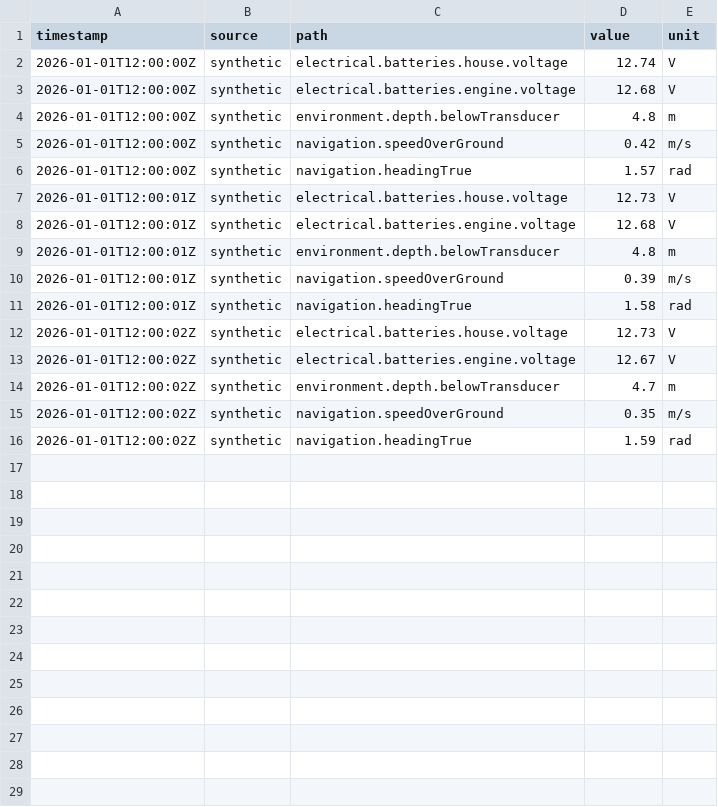
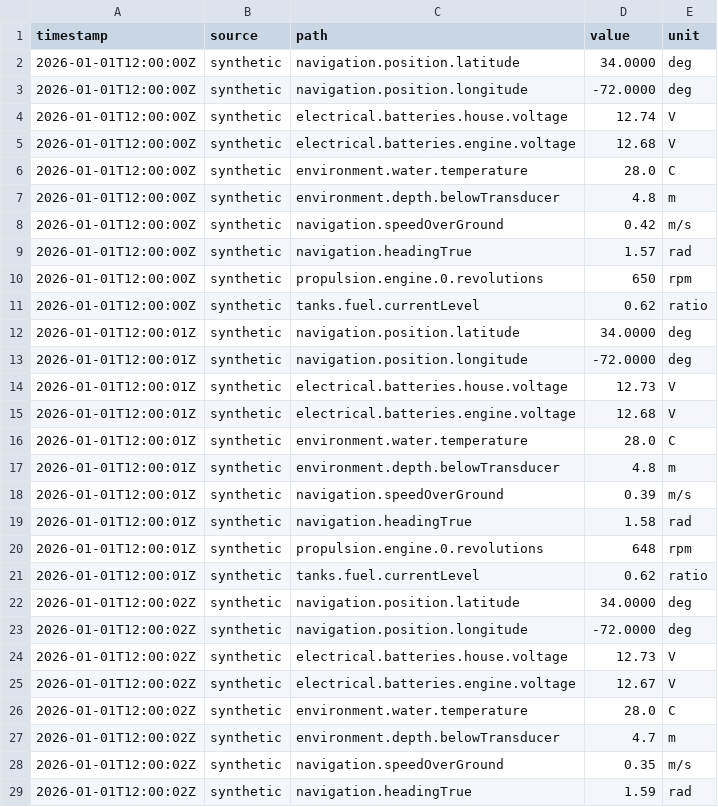
Before and after one commit to damauer/BoatAutonomy, a CSV file: demos/synthetic-nmea/sample-telemetry.csv, drawn as a sheet; only a part is shown; the diff covers the shown part only.

Commit message:
Expand sample telemetry examples

```diff
--- a/demos/synthetic-nmea/sample-telemetry.csv
+++ b/demos/synthetic-nmea/sample-telemetry.csv
@@ -1,4 +1,7 @@
 timestamp,source,path,value,unit
+2026-01-01T12:00:00Z,synthetic,navigation.position.latitude,34.0000,deg
+2026-01-01T12:00:00Z,synthetic,navigation.position.longitude,-72.0000,deg
 2026-01-01T12:00:00Z,synthetic,electrical.batteries.house.voltage,12.74,V
 2026-01-01T12:00:00Z,synthetic,electrical.batteries.engine.voltage,12.68,V
+2026-01-01T12:00:00Z,synthetic,environment.water.temperature,28.0,C
 2026-01-01T12:00:00Z,synthetic,environment.depth.belowTransducer,4.8,m
@@ -6,4 +9,9 @@ timestamp,source,path,value,unit
 2026-01-01T12:00:00Z,synthetic,navigation.headingTrue,1.57,rad
+2026-01-01T12:00:00Z,synthetic,propulsion.engine.0.revolutions,650,rpm
+2026-01-01T12:00:00Z,synthetic,tanks.fuel.currentLevel,0.62,ratio
+2026-01-01T12:00:01Z,synthetic,navigation.position.latitude,34.0000,deg
+2026-01-01T12:00:01Z,synthetic,navigation.position.longitude,-72.0000,deg
 2026-01-01T12:00:01Z,synthetic,electrical.batteries.house.voltage,12.73,V
 2026-01-01T12:00:01Z,synthetic,electrical.batteries.engine.voltage,12.68,V
+2026-01-01T12:00:01Z,synthetic,environment.water.temperature,28.0,C
 2026-01-01T12:00:01Z,synthetic,environment.depth.belowTransducer,4.8,m
@@ -11,4 +19,9 @@ timestamp,source,path,value,unit
 2026-01-01T12:00:01Z,synthetic,navigation.headingTrue,1.58,rad
+2026-01-01T12:00:01Z,synthetic,propulsion.engine.0.revolutions,648,rpm
+2026-01-01T12:00:01Z,synthetic,tanks.fuel.currentLevel,0.62,ratio
+2026-01-01T12:00:02Z,synthetic,navigation.position.latitude,34.0000,deg
+2026-01-01T12:00:02Z,synthetic,navigation.position.longitude,-72.0000,deg
 2026-01-01T12:00:02Z,synthetic,electrical.batteries.house.voltage,12.73,V
 2026-01-01T12:00:02Z,synthetic,electrical.batteries.engine.voltage,12.67,V
+2026-01-01T12:00:02Z,synthetic,environment.water.temperature,28.0,C
 2026-01-01T12:00:02Z,synthetic,environment.depth.belowTransducer,4.7,m
```
Also changed, not shown: 2 added rows elsewhere in this file, 3 other files.
